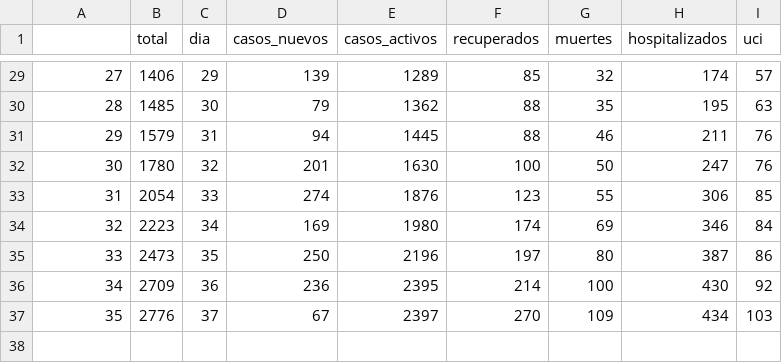
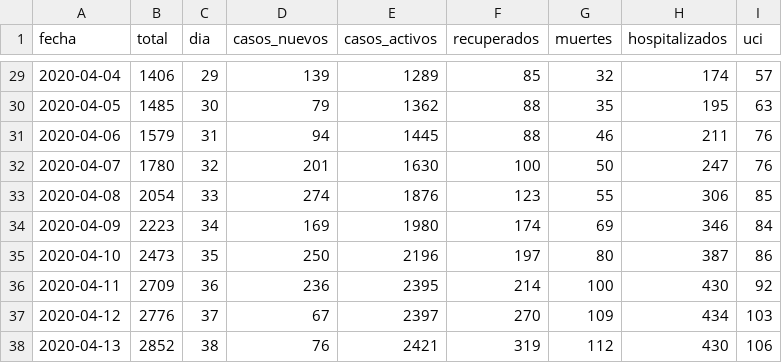
Before and after one commit to dfuribez/COVID-19-Colombia, a CSV file: time_series.csv, drawn as a sheet; only a part is shown, gaps mark what is left out; the diff covers the shown part only.

```diff
--- a/time_series.csv
+++ b/time_series.csv
@@ -1 +1 @@
-,total,dia,casos_nuevos,casos_activos,recuperados,muertes,hospitalizados,uci
+fecha,total,dia,casos_nuevos,casos_activos,recuperados,muertes,hospitalizados,uci
@@ -29,9 +29,10 @@
-27,1406,29,139,1289,85,32,174,57
-28,1485,30,79,1362,88,35,195,63
-29,1579,31,94,1445,88,46,211,76
-30,1780,32,201,1630,100,50,247,76
-31,2054,33,274,1876,123,55,306,85
-32,2223,34,169,1980,174,69,346,84
-33,2473,35,250,2196,197,80,387,86
-34,2709,36,236,2395,214,100,430,92
-35,2776,37,67,2397,270,109,434,103
+2020-04-04,1406,29,139,1289,85,32,174,57
+2020-04-05,1485,30,79,1362,88,35,195,63
+2020-04-06,1579,31,94,1445,88,46,211,76
+2020-04-07,1780,32,201,1630,100,50,247,76
+2020-04-08,2054,33,274,1876,123,55,306,85
+2020-04-09,2223,34,169,1980,174,69,346,84
+2020-04-10,2473,35,250,2196,197,80,387,86
+2020-04-11,2709,36,236,2395,214,100,430,92
+2020-04-12,2776,37,67,2397,270,109,434,103
+2020-04-13,2852,38,76,2421,319,112,430,106
```
Also changed, not shown: 27 edited cells elsewhere in this file, dataset.csv.
